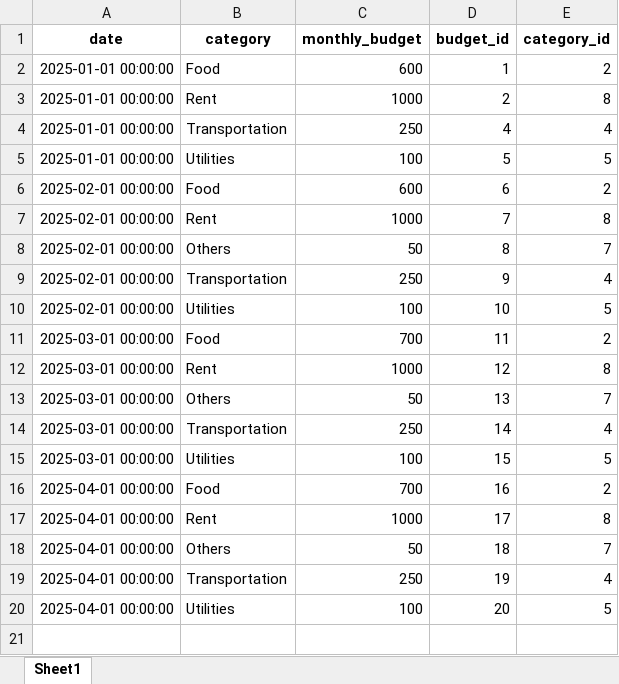
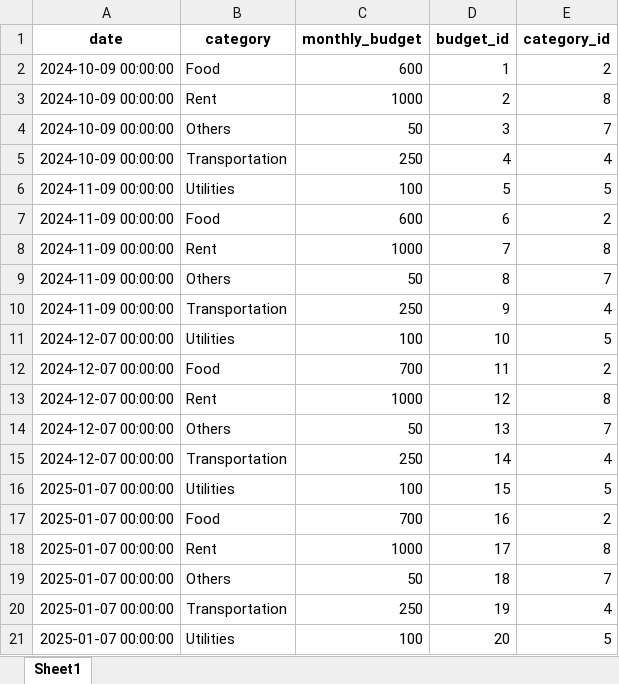
Before and after one commit to jeanettez19/python-project, an Excel workbook: Assignment3(Python_Project)/data/budgets.xlsx, sheet Sheet1, drawn as a sheet; values as stored, in another font and other column widths than the file's, no borders; addresses are those after the commit; the diff names each change by its address in the sheet, - before the commit and + after, or states it on an @@ line.

Commit message:
budget change

```diff
--- a/Assignment3(Python_Project)/data/budgets.xlsx (sheet Sheet1)
+++ b/Assignment3(Python_Project)/data/budgets.xlsx (sheet Sheet1)
-A2:A3 (date): 2025-01-01 00:00:00
+A2:A3 (date): 2024-10-09 00:00:00
+row 4: 2024-10-09 00:00:00 | Others | 50 | 3 | 7
-A5 (date): 2025-01-01 00:00:00
+A5 (date): 2024-10-09 00:00:00
-A6 (date): 2025-01-01 00:00:00
+A6 (date): 2024-11-09 00:00:00
-A7:A10 (date): 2025-02-01 00:00:00
+A7:A10 (date): 2024-11-09 00:00:00
-A11 (date): 2025-02-01 00:00:00
+A11 (date): 2024-12-07 00:00:00
-A12:A15 (date): 2025-03-01 00:00:00
+A12:A15 (date): 2024-12-07 00:00:00
-A16 (date): 2025-03-01 00:00:00
+A16 (date): 2025-01-07 00:00:00
-A17:A21 (date): 2025-04-01 00:00:00
+A17:A21 (date): 2025-01-07 00:00:00
```
